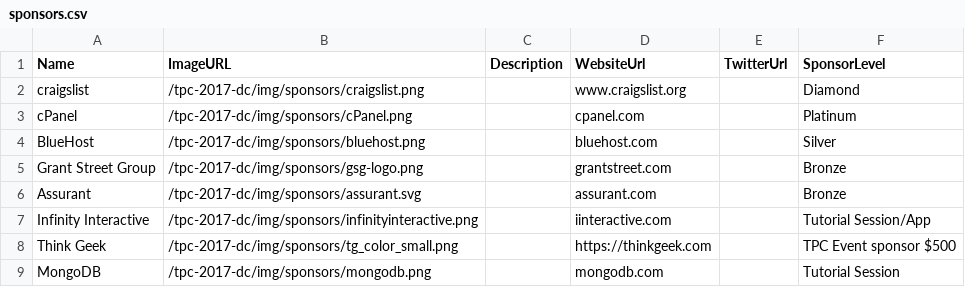
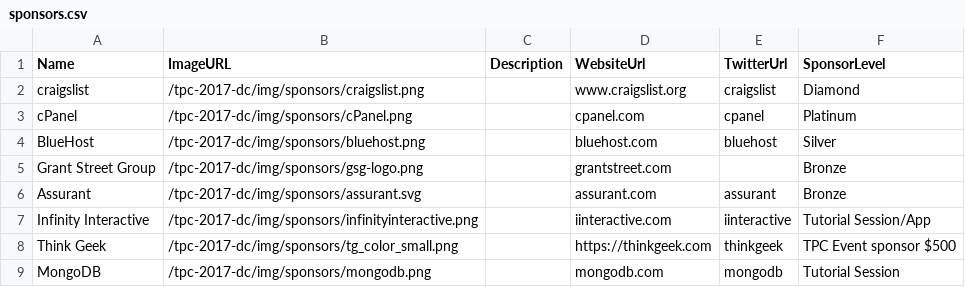
Before and after one commit to dcbpw/tpc-2017-dc, a CSV file: docs/tpc-2017-dc/sponsors/sponsors.csv, drawn as a sheet.

Commit message:
sponsors

```diff
--- a/docs/tpc-2017-dc/sponsors/sponsors.csv
+++ b/docs/tpc-2017-dc/sponsors/sponsors.csv
@@ -1,9 +1,9 @@
 Name,ImageURL,Description,WebsiteUrl,TwitterUrl,SponsorLevel
-craigslist,/tpc-2017-dc/img/sponsors/craigslist.png,,www.craigslist.org,,Diamond
-cPanel,/tpc-2017-dc/img/sponsors/cPanel.png,,cpanel.com,,Platinum
-BlueHost,/tpc-2017-dc/img/sponsors/bluehost.png,,bluehost.com,,Silver
+craigslist,/tpc-2017-dc/img/sponsors/craigslist.png,,www.craigslist.org,craigslist,Diamond
+cPanel,/tpc-2017-dc/img/sponsors/cPanel.png,,cpanel.com,cpanel,Platinum
+BlueHost,/tpc-2017-dc/img/sponsors/bluehost.png,,bluehost.com,bluehost,Silver
 "Grant Street Group",/tpc-2017-dc/img/sponsors/gsg-logo.png,,grantstreet.com,,Bronze
-Assurant,/tpc-2017-dc/img/sponsors/assurant.svg,,assurant.com,,Bronze
-"Infinity Interactive",/tpc-2017-dc/img/sponsors/infinityinteractive.png,,iinteractive.com,,"Tutorial Session/App"
-"Think Geek",/tpc-2017-dc/img/sponsors/tg_color_small.png,,https://thinkgeek.com,,"TPC Event sponsor $500"
-MongoDB,/tpc-2017-dc/img/sponsors/mongodb.png,,mongodb.com,,"Tutorial Session"
+Assurant,/tpc-2017-dc/img/sponsors/assurant.svg,,assurant.com,assurant,Bronze
+"Infinity Interactive",/tpc-2017-dc/img/sponsors/infinityinteractive.png,,iinteractive.com,iinteractive,"Tutorial Session/App"
+"Think Geek",/tpc-2017-dc/img/sponsors/tg_color_small.png,,https://thinkgeek.com,thinkgeek,"TPC Event sponsor $500"
+MongoDB,/tpc-2017-dc/img/sponsors/mongodb.png,,mongodb.com,mongodb,"Tutorial Session"
```
Also changed, not shown: src/tpc-2017-dc/sponsors/sponsors.csv, 4 other files.
